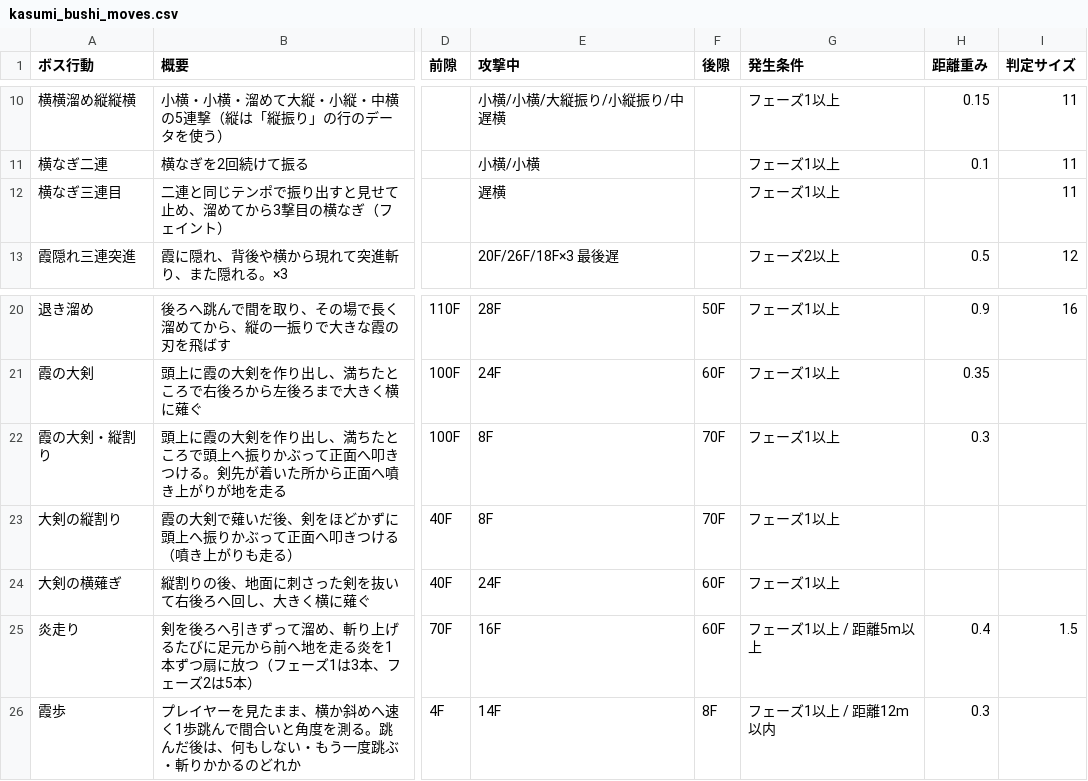
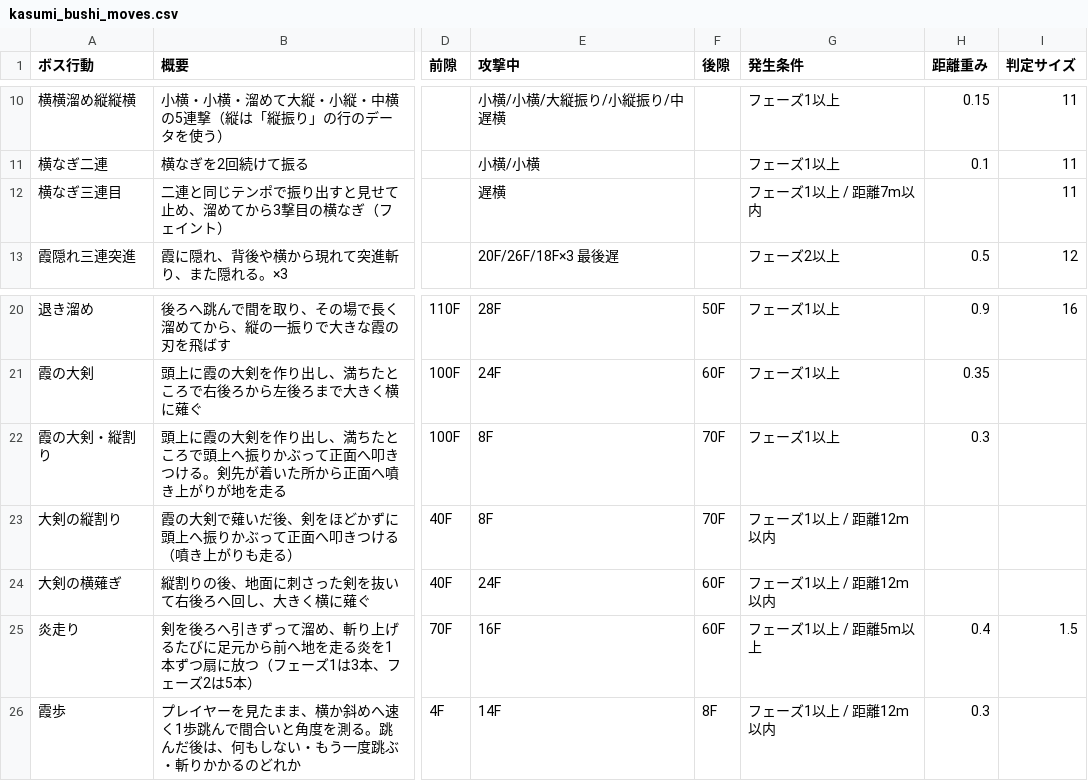
Before and after one commit to hikari39764-cell/TD2_2_Smoke, a CSV file: Data/Boss/kasumi_bushi_moves.csv, drawn as a sheet; only a part is shown, gaps mark what is left out; the diff names each change by its address in the sheet, - before the commit and + after, or states it on an @@ line.

Commit message:
feat(ボス): 間合いの 4 帯と 3 つの姿勢（攻勢・散歩・離脱）で技を選ぶ
- 行動ツリーの新しい節「姿勢で技を選ぶ」（Project_TD2_2.BossStance）：中立の「待ち → 技を選ぶ（距離重みで
  ランダム）」を差し替えた。間合いの帯（密着 6 m 未満・中・遠 10〜15 m・圏外。境はボスの項目）と姿勢で次の技を
  決めて出し、コンボ（届く所にいる時だけ）も続ける。
  - 攻勢：Data/Boss/kasumi_bushi_stance.csv の重み（姿勢・帯・フェーズ・技・種類・重み・冷却）で 1〜2 組の連段。
    冷却中の技は出さない、直前と違う種類（遠距離／接近）を 1.8 倍・同じ種類を 0.55 倍、最近の 3 つの技を下げる、
    散歩・見るの後は遅い始まり（前隙 36 F 以上）、圏外からの突進は続けない。歩いて詰め始めたら中の帯まで歩き続ける。
  - 連段の後は離脱（45 %、プレイヤーに当てた後は 65 %）か散歩。散歩は横へ歩き 2〜4 秒で攻勢へ。離脱は後ろへ
    跳んで（2 回まで）圏外か遠の帯で 1.5〜4 秒見てから攻勢へ。攻勢 2〜3 回に 1 度、散歩・見るを 4〜6 秒に。
  - 決まった開幕は無い（始めの間合いで散歩か見るから入る）。技と技の間に待ちを置かない。
- 節「姿勢が～なら」「姿勢を変える」（反応の枝を姿勢で分ける。散歩の受け返し c-44fdc5 で使う）。
- コンボのつなぎに届く距離を：横なぎ三連目 7 m、大剣の縦割り・横薙ぎ 12 m 以内。
- 確かめ：写しでビルド警告 0。headless 2 分 × 種 7・11 × プレイヤー 3 通り（8 m で立つ・3.5 m・17 m＝圏外）：
  攻勢 52〜68 %・離脱 15〜41 %・散歩 0〜17 %、同じ技の続き 0、同じ種類の続き 1〜2、技と技の間の待機 2 tick まで、
  圏外のプレイヤーへ歩くか突進で入る、始めの技は種ごとに違う。警告なし。実機は未確認。

Card: c-19e3b0

```diff
--- a/Data/Boss/kasumi_bushi_moves.csv
+++ b/Data/Boss/kasumi_bushi_moves.csv
-G12 (発生条件): フェーズ1以上
+G12 (発生条件): フェーズ1以上 / 距離7m以内
-G23:G24 (発生条件): フェーズ1以上
+G23:G24 (発生条件): フェーズ1以上 / 距離12m以内
```
Also changed, not shown: 9 other files.
